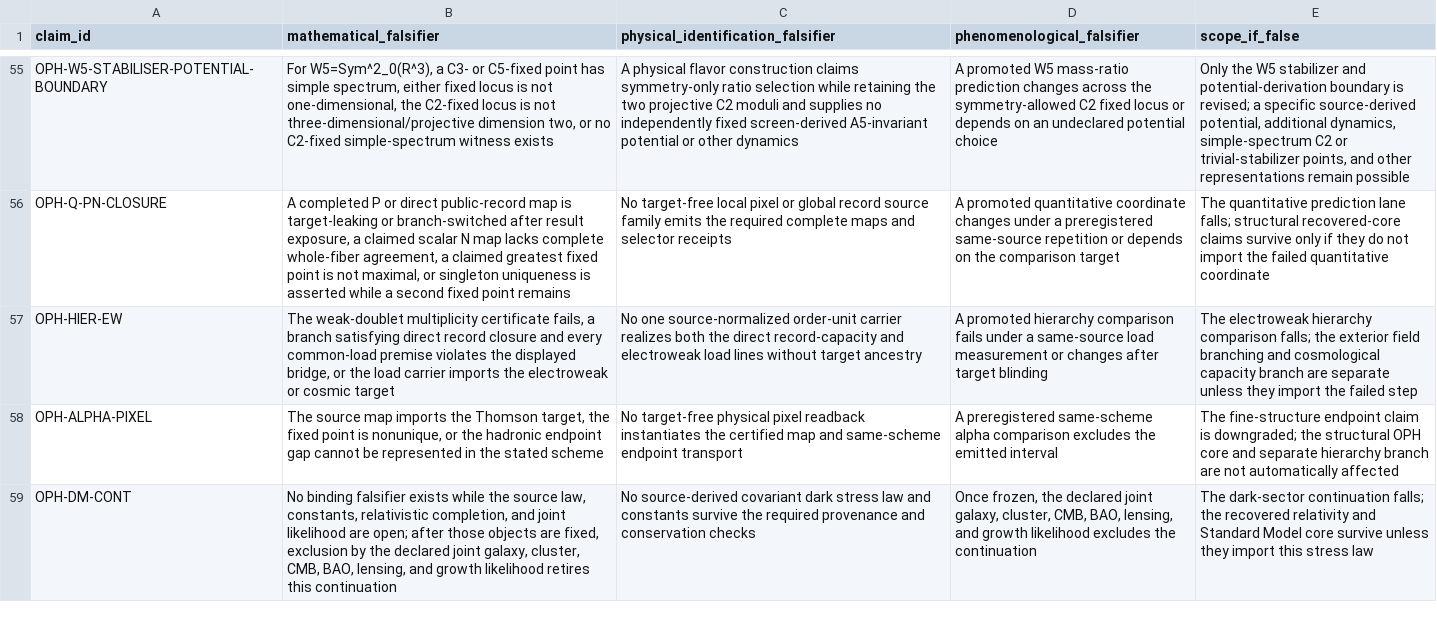
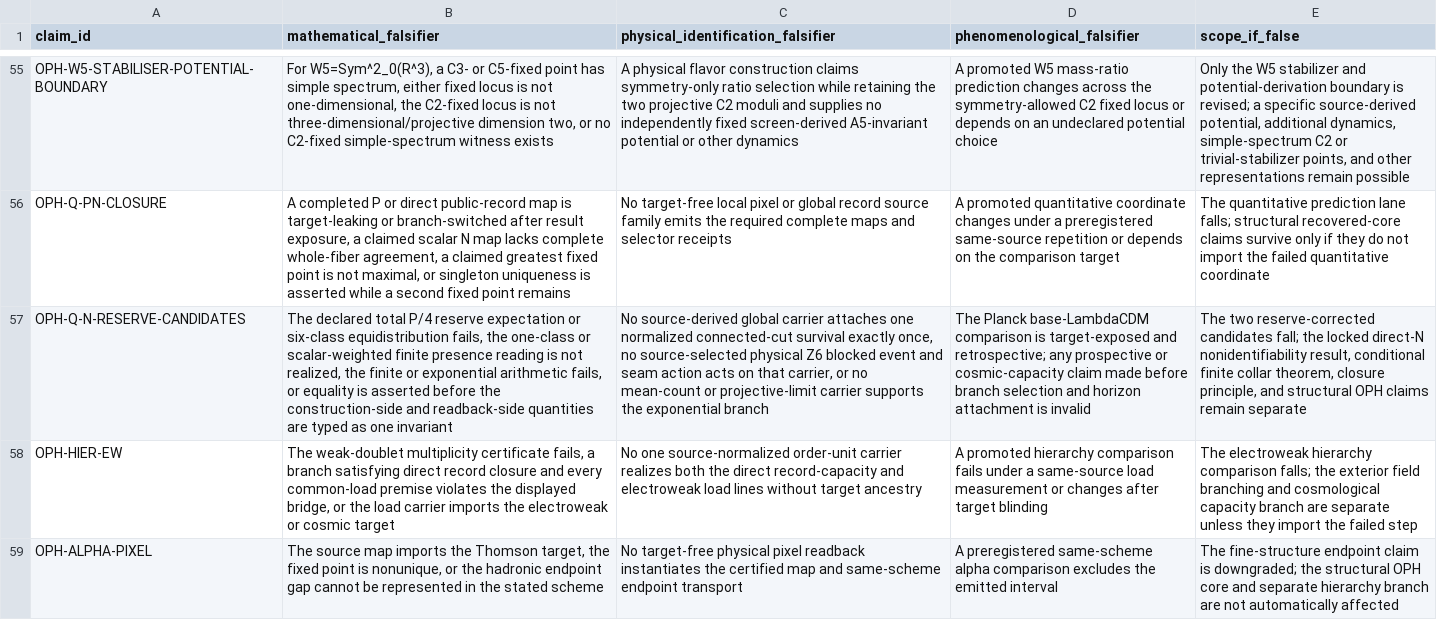
Before and after one commit to FloatingPragma/observer-patch-holography, a CSV file: claims/falsification_matrix.csv, drawn as a sheet; only a part is shown, gaps mark what is left out; the shorter side is filled out with more unchanged rows; the diff names each change by its address in the sheet, - before the commit and + after, or states it on an @@ line.

```diff
--- a/claims/falsification_matrix.csv
+++ b/claims/falsification_matrix.csv
+row 57: OPH-Q-N-RESERVE-CANDIDATES | The declared total P/4 reserve expectation or six-class equidistribution fails, the one-class or scalar-weighted finite presence reading is not realized, the finite or exponential arithmetic fails, or equality is asserted before the construction-side and readback-side quantities are typed as one invariant | No source-derived global carrier attaches one normalized connected-cut survival exactly once, no source-selected physical Z6 blocked event and seam action acts on that carrier, or no mean-count or projective-limit carrier supports the exponential branch | The Planck base-LambdaCDM comparison is target-exposed and retrospective; any prospective or cosmic-capacity claim made before branch selection and horizon attachment is invalid | The two reserve-corrected candidates fall; the locked direct-N nonidentifiability result, conditional finite collar theorem, closure principle, and structural OPH claims remain separate
```
Also changed, not shown: claims/novelty_matrix.csv, 48 other files.
